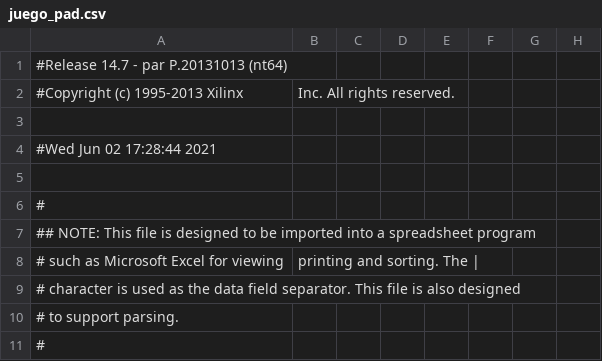
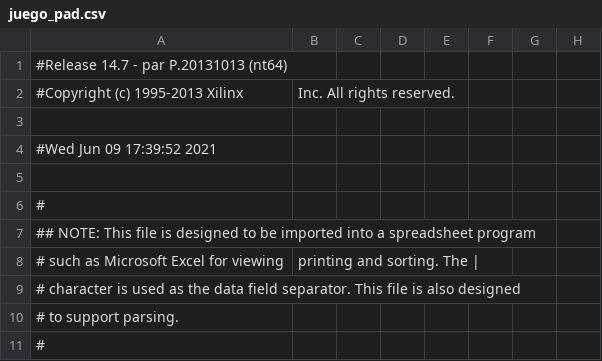
Before and after one commit to manuecuesta/Universidad, a CSV file: SP/Practica3/juego_pad.csv, drawn as a sheet; only a part is shown; the diff names each change by its address in the sheet, - before the commit and + after, or states it on an @@ line.

Commit message:
Actualizacion practica 3 sp

```diff
--- a/SP/Practica3/juego_pad.csv
+++ b/SP/Practica3/juego_pad.csv
-A4: #Wed Jun 02 17:28:44 2021
+A4: #Wed Jun 09 17:39:52 2021
```
Also changed, not shown: 50 other files.
